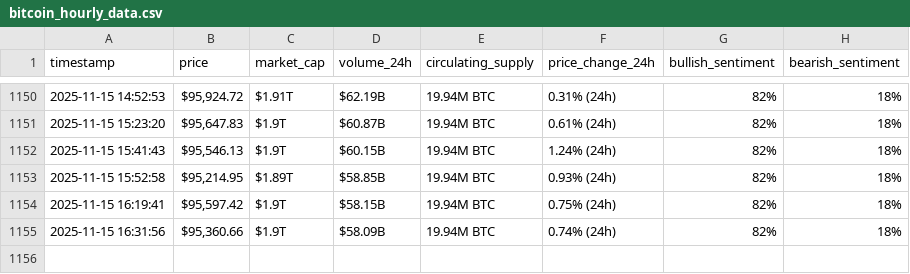
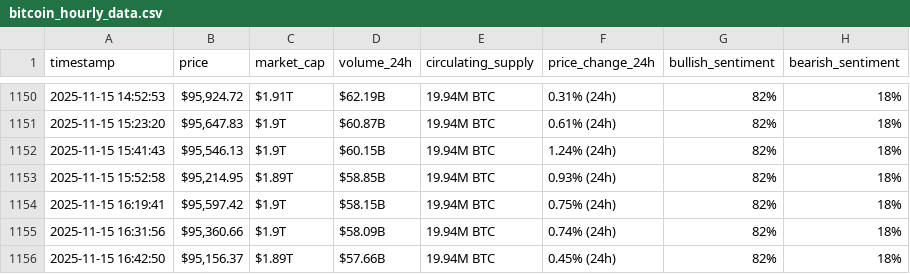
Before and after one commit to CharafMC-1/webscraping-automation, a CSV file: bitcoin_hourly_data.csv, drawn as a sheet; only a part is shown, gaps mark what is left out.

```diff
--- a/bitcoin_hourly_data.csv
+++ b/bitcoin_hourly_data.csv
@@ -1155 +1155,2 @@ timestamp,price,market_cap,volume_24h,circulating_supply,price_change_24h,bullis
 2025-11-15 16:31:56,"$95,360.66",$1.9T,$58.09B,19.94M BTC,0.74% (24h),82%,18%
+2025-11-15 16:42:50,"$95,156.37",$1.89T,$57.66B,19.94M BTC,0.45% (24h),82%,18%
```
Also changed, not shown: bitcoin_hourly_data_optimized_version.csv.
